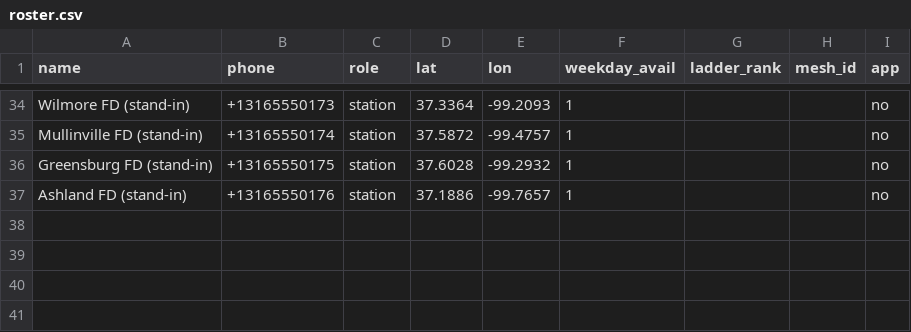
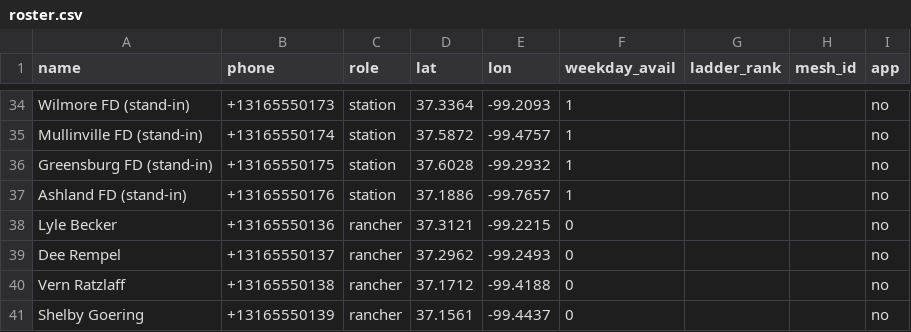
Before and after one commit to isaksmith/Firewatch, a CSV file: backend/data/districts/cottonwood-creek/roster.csv, drawn as a sheet; only a part is shown, gaps mark what is left out.

Commit message:
Simulate several fires at once; texts and replies name the fire when more than one is open

```diff
--- a/backend/data/districts/cottonwood-creek/roster.csv
+++ b/backend/data/districts/cottonwood-creek/roster.csv
@@ -37 +37,5 @@ Greensburg FD (stand-in),+13165550175,station,37.6028,-99.2932,1,,,no
 Ashland FD (stand-in),+13165550176,station,37.1886,-99.7657,1,,,no
+Lyle Becker,+13165550136,rancher,37.3121,-99.2215,0,,,no
+Dee Rempel,+13165550137,rancher,37.2962,-99.2493,0,,,no
+Vern Ratzlaff,+13165550138,rancher,37.1712,-99.4188,0,,,no
+Shelby Goering,+13165550139,rancher,37.1561,-99.4437,0,,,no
```
Also changed, not shown: 11 other files.
